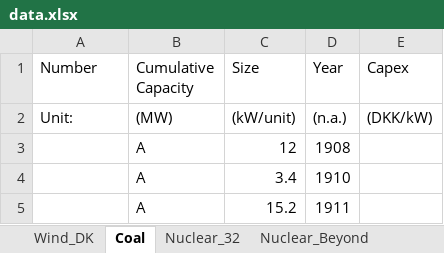
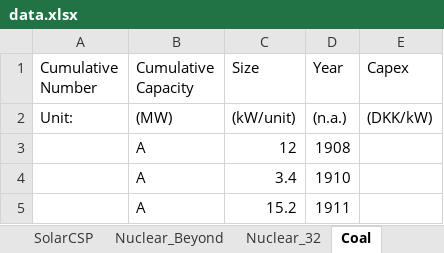
Before and after one commit to ywpratama/message_ix, an Excel workbook: tutorial/technology_learning_parameters/data.xlsx, sheet Coal, drawn as a sheet; only a part is shown; values as stored, in another font and other column widths than the file's, no borders; the diff names each change by its address in the sheet, - before the commit and + after, or states it on an @@ line.

```diff
--- a/tutorial/technology_learning_parameters/data.xlsx (sheet Coal)
+++ b/tutorial/technology_learning_parameters/data.xlsx (sheet Coal)
@@ sheet tab order changed: SolarCSP | Nuclear_Beyond | Nuclear_32 | Coal @@
-A1: Number
+A1: Cumulative Number
```
Also changed, not shown: sheet Wind_DK, sheet SolarPV_RC, sheet SolarPV_Util, sheet Nuclear_32, sheet Nuclear_Beyond, sheet SolarCSP, charts or pictures, 4 other files.
